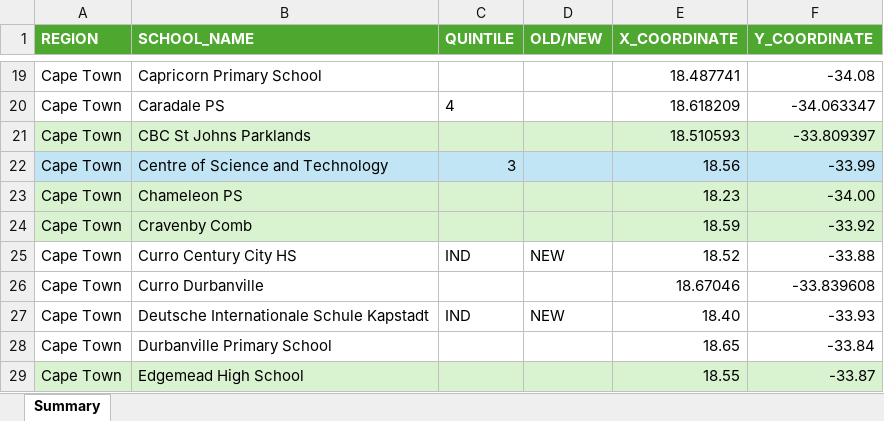
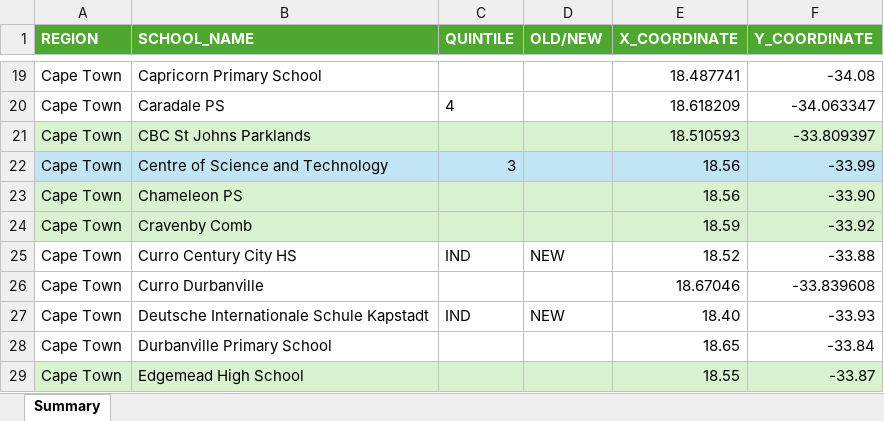
Before and after one commit to Dipi2810x/All_Schools_Map, an Excel workbook: 2018_2025_Summary.xlsx, sheet Summary, drawn as a sheet; only a part is shown, gaps mark what is left out; values as stored, in another font and other column widths than the file's, no borders; the diff names each change by its address in the sheet, - before the commit and + after, or states it on an @@ line.

Commit message:
corrected chameleo PS

```diff
--- a/2018_2025_Summary.xlsx (sheet Summary)
+++ b/2018_2025_Summary.xlsx (sheet Summary)
-E23 (X_COORDINATE): 18.23
+E23 (X_COORDINATE): 18.56
-F23 (Y_COORDINATE): -34.00
+F23 (Y_COORDINATE): -33.90
```
